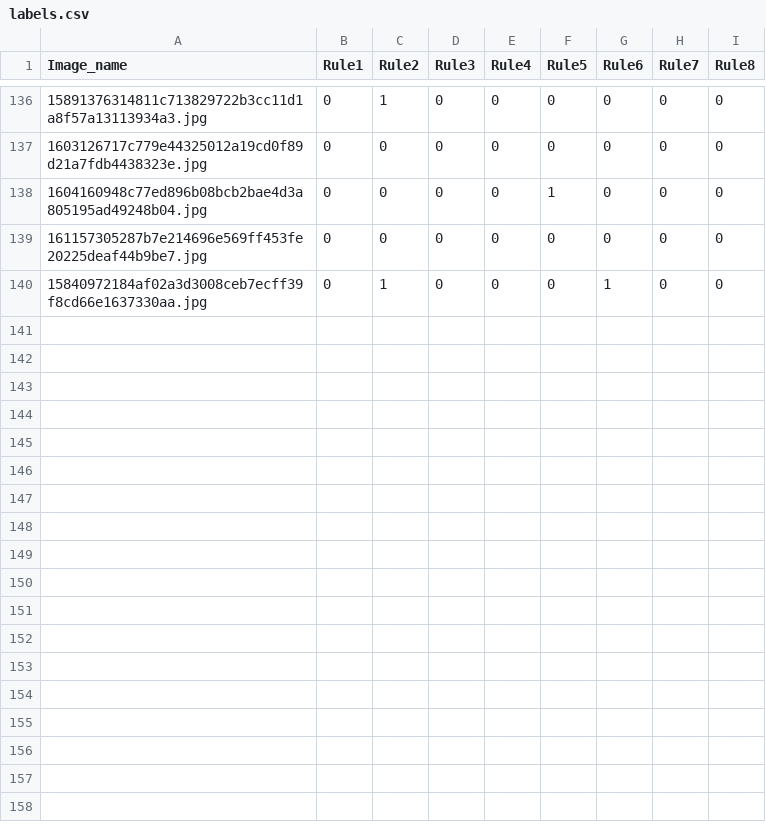
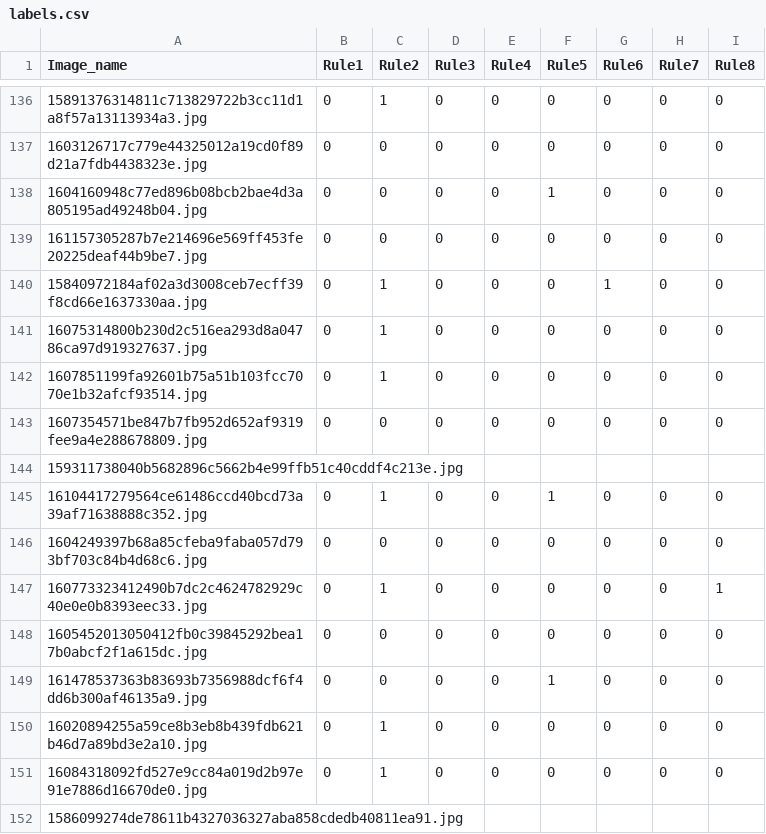
Before and after one commit to B0llerwagen/Data-Science-Case-Studies-SoSe24, a CSV file: labels.csv, drawn as a sheet; only a part is shown, gaps mark what is left out.

Commit message:
added input to directly lable all remaining rules 0

```diff
--- a/labels.csv
+++ b/labels.csv
@@ -140 +140,13 @@ Image_name;Rule1;Rule2;Rule3;Rule4;Rule5;Rule6;Rule7;Rule8
 15840972184af02a3d3008ceb7ecff39f8cd66e1637330aa.jpg;0;1;0;0;0;1;0;0
+16075314800b230d2c516ea293d8a04786ca97d919327637.jpg;0;1;0;0;0;0;0;0
+1607851199fa92601b75a51b103fcc7070e1b32afcf93514.jpg;0;1;0;0;0;0;0;0
+1607354571be847b7fb952d652af9319fee9a4e288678809.jpg;0;0;0;0;0;0;0;0
+159311738040b5682896c5662b4e99ffb51c40cddf4c213e.jpg
+16104417279564ce61486ccd40bcd73a39af71638888c352.jpg;0;1;0;0;1;0;0;0
+1604249397b68a85cfeba9faba057d793bf703c84b4d68c6.jpg;0;0;0;0;0;0;0;0
+160773323412490b7dc2c4624782929c40e0e0b8393eec33.jpg;0;1;0;0;0;0;0;1
+1605452013050412fb0c39845292bea17b0abcf2f1a615dc.jpg;0;0;0;0;0;0;0;0
+161478537363b83693b7356988dcf6f4dd6b300af46135a9.jpg;0;0;0;0;1;0;0;0
+16020894255a59ce8b3eb8b439fdb621b46d7a89bd3e2a10.jpg;0;1;0;0;0;0;0;0
+16084318092fd527e9cc84a019d2b97e91e7886d16670de0.jpg;0;1;0;0;0;0;0;0
+1586099274de78611b4327036327aba858cdedb40811ea91.jpg
```
Also changed, not shown: 1 other file.
